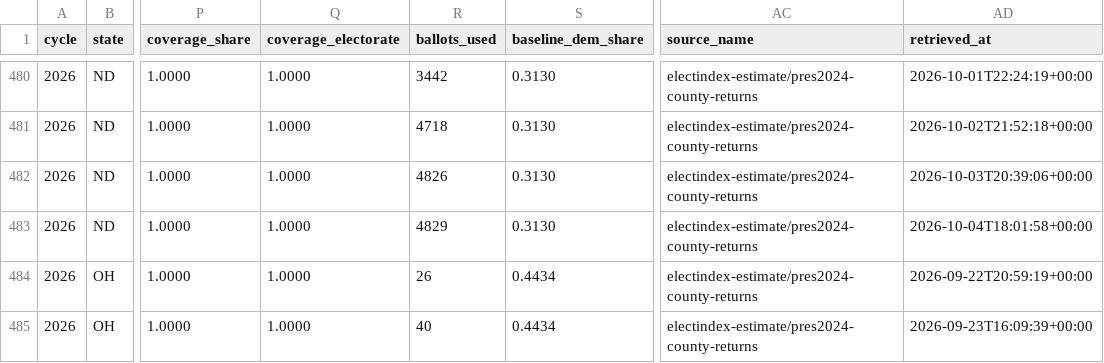
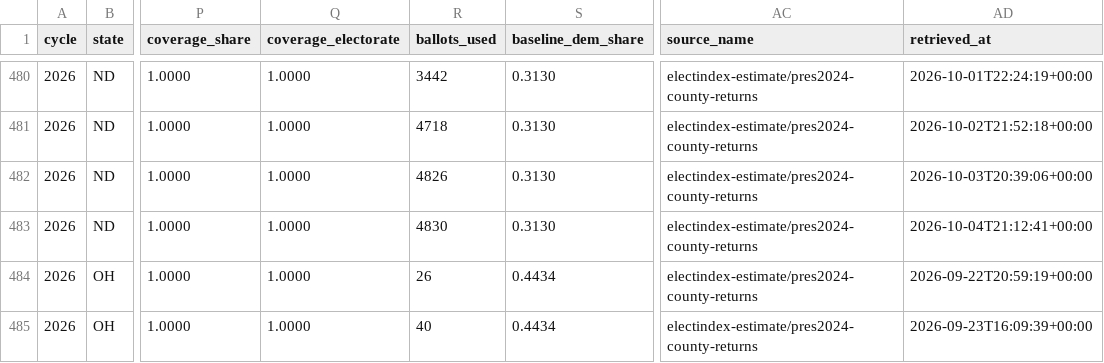
Before and after one commit to ElectIndex/26_early_vote, a CSV file: output/party_estimate.csv, drawn as a sheet; only a part is shown, gaps mark what is left out; the diff names each change by its address in the sheet, - before the commit and + after, or states it on an @@ line.

```diff
--- a/output/party_estimate.csv
+++ b/output/party_estimate.csv
-R483 (ballots_used): 4829
+R483 (ballots_used): 4830
-AD483 (retrieved_at): 2026-10-04T18:01:58+00:00
+AD483 (retrieved_at): 2026-10-04T21:12:41+00:00
```
Also changed, not shown: output/counties/nd.csv, output/ev_state_daily.csv, 1 other file.
